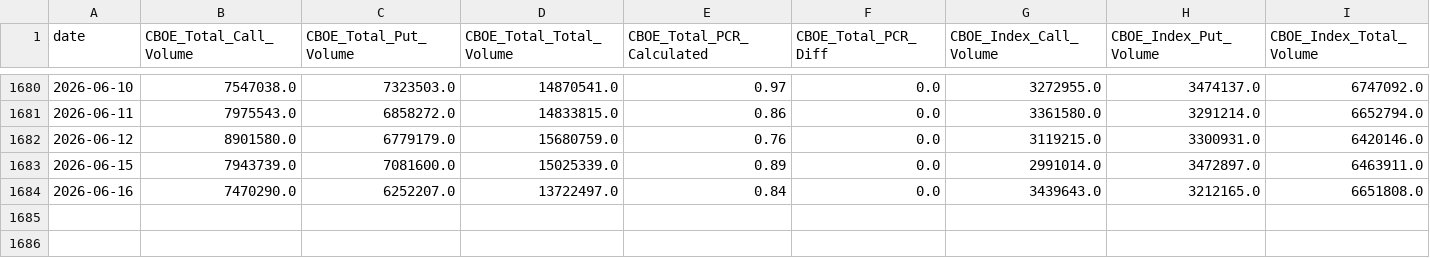
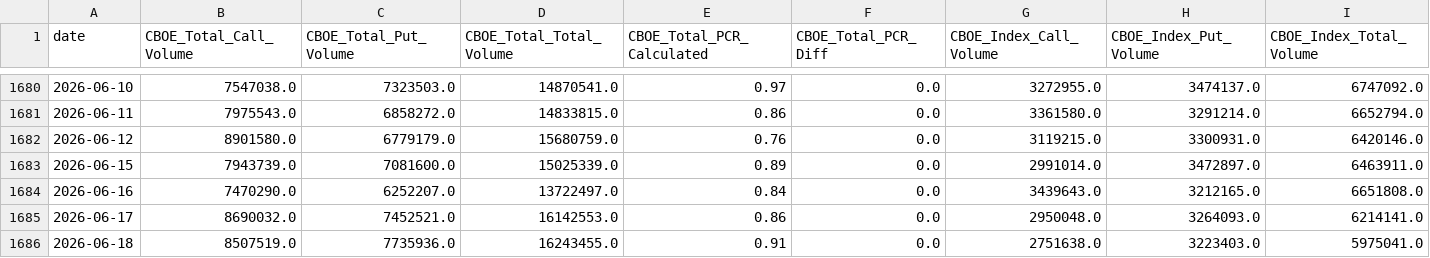
Before and after one commit to Jasper868/Layer1MacroData, a CSV file: data/raw/cboe_pcr_volume_cache.csv, drawn as a sheet; only a part is shown, gaps mark what is left out; rows hold the shown columns only; the diff names each change by its address in the sheet, - before the commit and + after, or states it on an @@ line.

```diff
--- a/data/raw/cboe_pcr_volume_cache.csv
+++ b/data/raw/cboe_pcr_volume_cache.csv
+row 1685: 2026-06-17 | 8690032.0 | 7452521.0 | 16142553.0 | 0.86 | 0.0 | 2950048.0 | 3264093.0 | 6214141.0
+row 1686: 2026-06-18 | 8507519.0 | 7735936.0 | 16243455.0 | 0.91 | 0.0 | 2751638.0 | 3223403.0 | 5975041.0
```
Also changed, not shown: data/meta/cboe_pcr_status_latest_run.csv, data/meta/cboe_pcr_validation_latest_run.csv, 26 other files.
